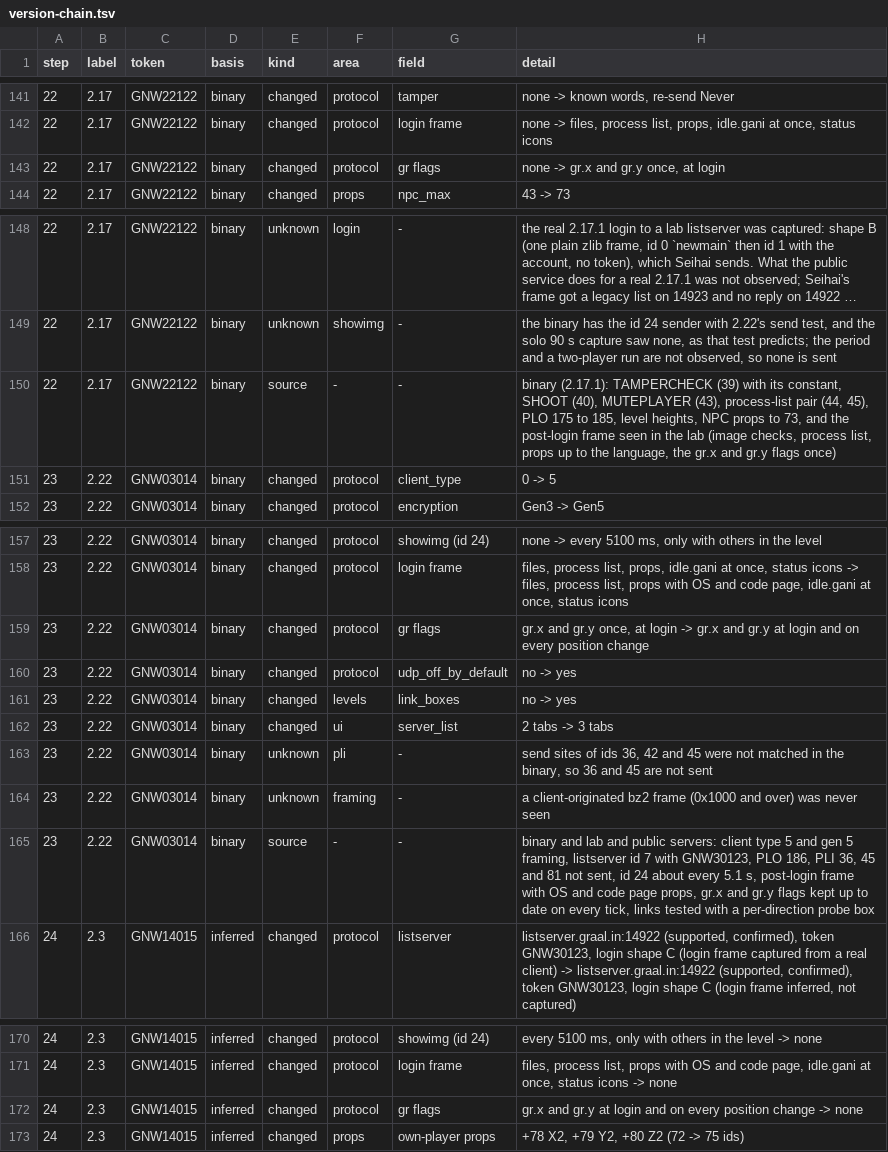
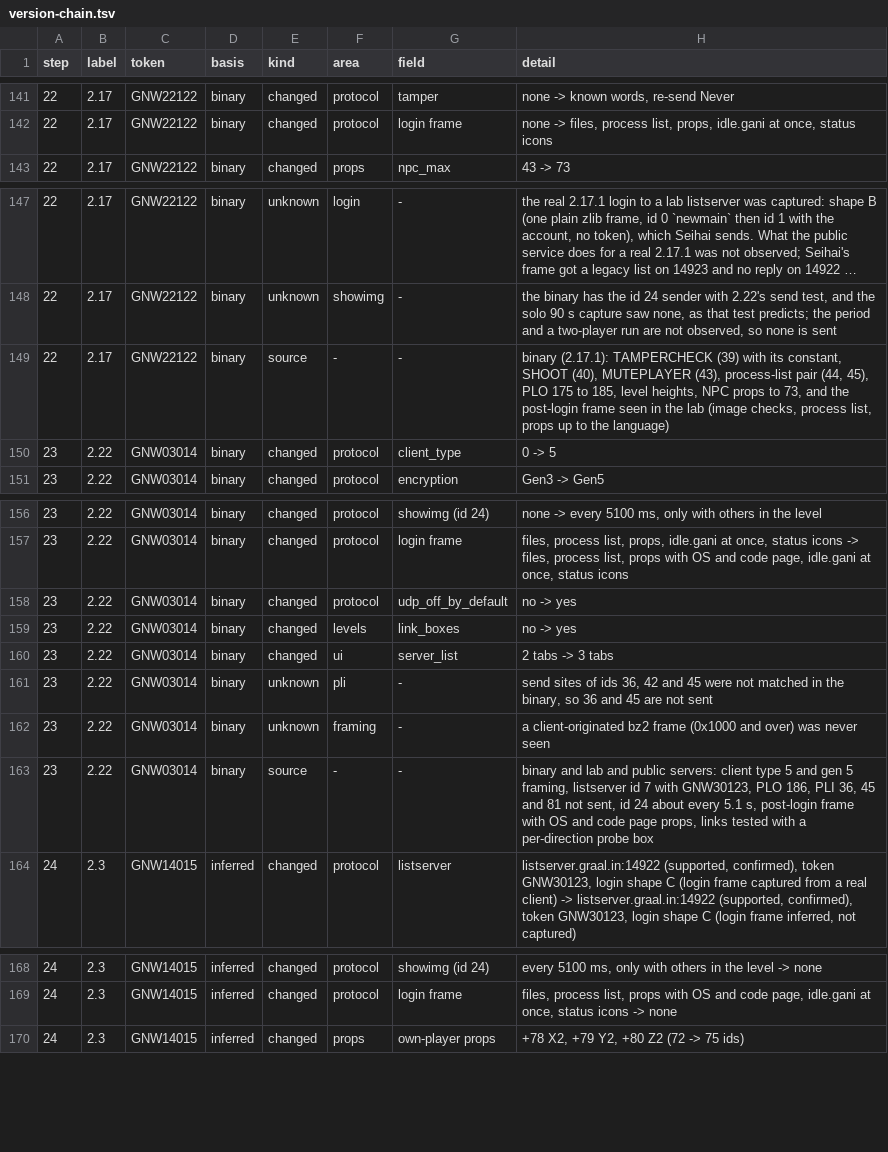
Before and after one commit to squirelworks/seihai, a TSV file: documentation/version-chain.tsv, drawn as a sheet; only a part is shown, gaps mark what is left out; long unchanged cells end in ….

```diff
--- a/documentation/version-chain.tsv
+++ b/documentation/version-chain.tsv
@@ -142,3 +142,2 @@ step	label	token	basis	kind	area	field	detail
 22	2.17	GNW22122	binary	changed	protocol	login frame	none -> files, process list, props, idle.gani at once, status icons
-22	2.17	GNW22122	binary	changed	protocol	gr flags	none -> gr.x and gr.y once, at login
 22	2.17	GNW22122	binary	changed	props	npc_max	43 -> 73
@@ -149,3 +148,3 @@ step	label	token	basis	kind	area	field	detail
 22	2.17	GNW22122	binary	unknown	showimg	-	the binary has the id 24 sender with 2.22's send test, and the solo 90 s capture saw none, as that test predicts; the period and a two-player run are not observed, so none is sent
-22	2.17	GNW22122	binary	source	-	-	binary (2.17.1): TAMPERCHECK (39) with its constant, SHOOT (40), MUTEPLAYER (43), process-list pair (44, 45), PLO 175 to 185, level heights, NPC props to 73, and the post-login frame seen in the lab (image checks, process list, props up to the language, the gr.x and gr.y flags once)
+22	2.17	GNW22122	binary	source	-	-	binary (2.17.1): TAMPERCHECK (39) with its constant, SHOOT (40), MUTEPLAYER (43), process-list pair (44, 45), PLO 175 to 185, level heights, NPC props to 73, and the post-login frame seen in the lab (image checks, process list, props up to the language)
 23	2.22	GNW03014	binary	changed	protocol	client_type	0 -> 5
@@ -158,3 +157,2 @@ step	label	token	basis	kind	area	field	detail
 23	2.22	GNW03014	binary	changed	protocol	login frame	files, process list, props, idle.gani at once, status icons -> files, process list, props with OS and code page, idle.gani at once, status icons
-23	2.22	GNW03014	binary	changed	protocol	gr flags	gr.x and gr.y once, at login -> gr.x and gr.y at login and on every position change
 23	2.22	GNW03014	binary	changed	protocol	udp_off_by_default	no -> yes
@@ -164,3 +162,3 @@ step	label	token	basis	kind	area	field	detail
 23	2.22	GNW03014	binary	unknown	framing	-	a client-originated bz2 frame (0x1000 and over) was never seen
-23	2.22	GNW03014	binary	source	-	-	binary and lab and public servers: client type 5 and gen 5 framing, listserver id 7 with GNW30123, PLO 186, PLI 36, 45 and 81 not sent, id 24 about every 5.1 s, post-login frame with OS and code page props, gr.x and gr.y flags kept up to date on every tick, links tested with a per-direction probe box
+23	2.22	GNW03014	binary	source	-	-	binary and lab and public servers: client type 5 and gen 5 framing, listserver id 7 with GNW30123, PLO 186, PLI 36, 45 and 81 not sent, id 24 about every 5.1 s, post-login frame with OS and code page props, links tested with a per-direction probe box
 24	2.3	GNW14015	inferred	changed	protocol	listserver	listserver.graal.in:14922 (supported, confirmed), token GNW30123, login shape C (login frame captured from a real client) -> listserver.graal.in:14922 (supported, confirmed), token GNW30123, login shape C (login frame inferred, not captured)
@@ -171,3 +169,2 @@ step	label	token	basis	kind	area	field	detail
 24	2.3	GNW14015	inferred	changed	protocol	login frame	files, process list, props with OS and code page, idle.gani at once, status icons -> none
-24	2.3	GNW14015	inferred	changed	protocol	gr flags	gr.x and gr.y at login and on every position change -> none
 24	2.3	GNW14015	inferred	changed	props	own-player props	+78 X2, +79 Y2, +80 Z2 (72 -> 75 ids)
```
Also changed, not shown: 14 other files.
